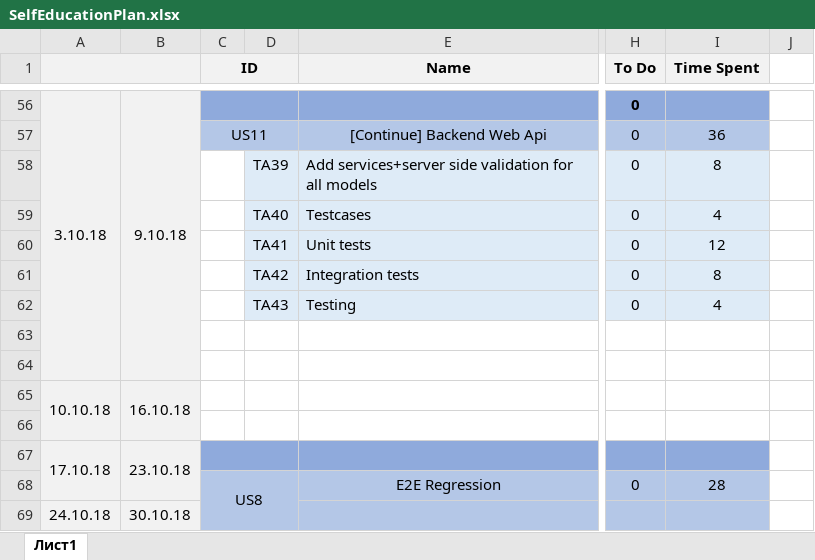
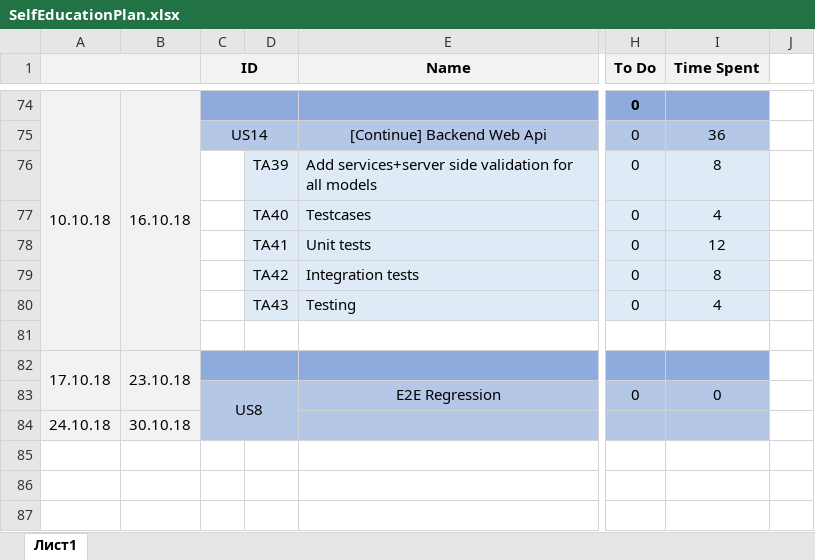
Before and after one commit to Vikroriia/DOTNET_React_App, an Excel workbook: SelfEducationPlan.xlsx, sheet Лист1, drawn as a sheet; only a part is shown, gaps mark what is left out; values as stored, in another font and other column widths than the file's, no borders; removed rows and columns are numbered as before the commit, all else as after; rows hold the shown columns only; the diff covers the shown part only; the diff names each change by its address in the sheet, - before the commit and + after, or states it on an @@ line.

```diff
--- a/SelfEducationPlan.xlsx (sheet Лист1)
+++ b/SelfEducationPlan.xlsx (sheet Лист1)
-A74: 3.10.18
+A74: 10.10.18
-B74: 9.10.18
+B74: 16.10.18
-C75 (ID): US11
+C75 (ID): US14
-row 64: (empty)
-row 65: 10.10.18 | 16.10.18
-row 66: (empty)
-I83 (Time Spent): 28
+I83 (Time Spent): 0
```
Also changed, not shown: 20 added rows, 2 removed rows, 13 edited cells and cell formats elsewhere in this sheet, formulas that keep their value.
